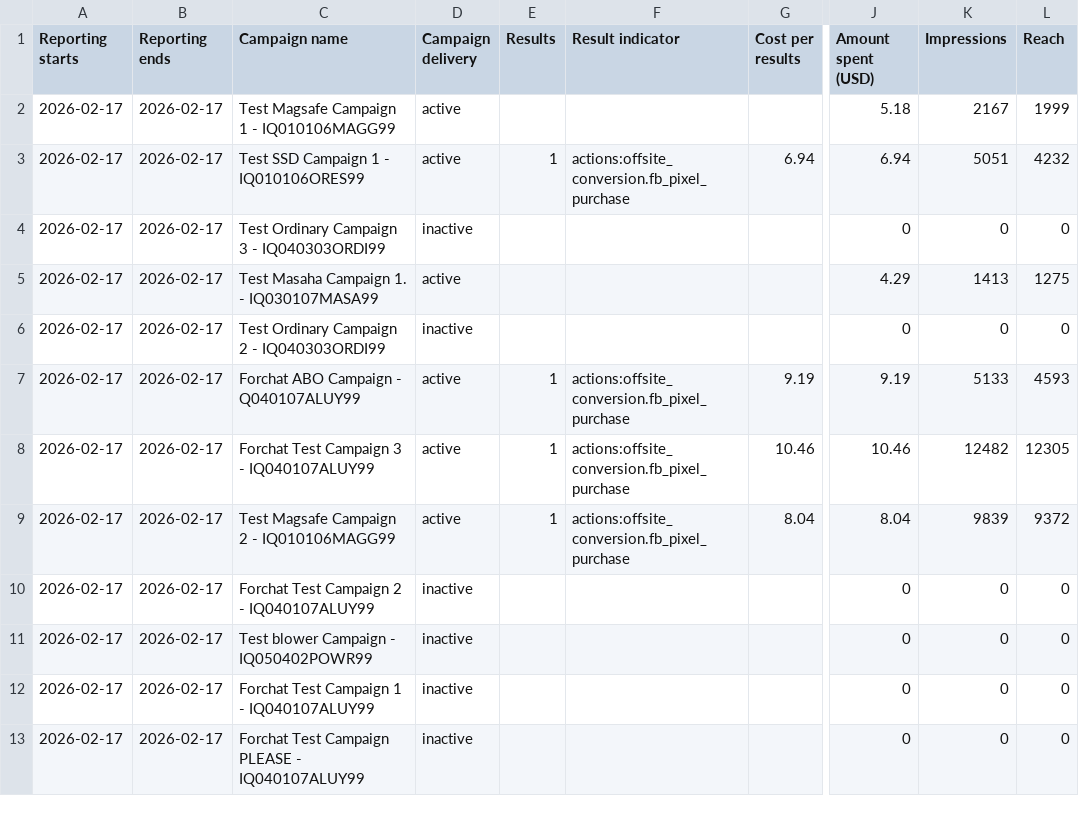
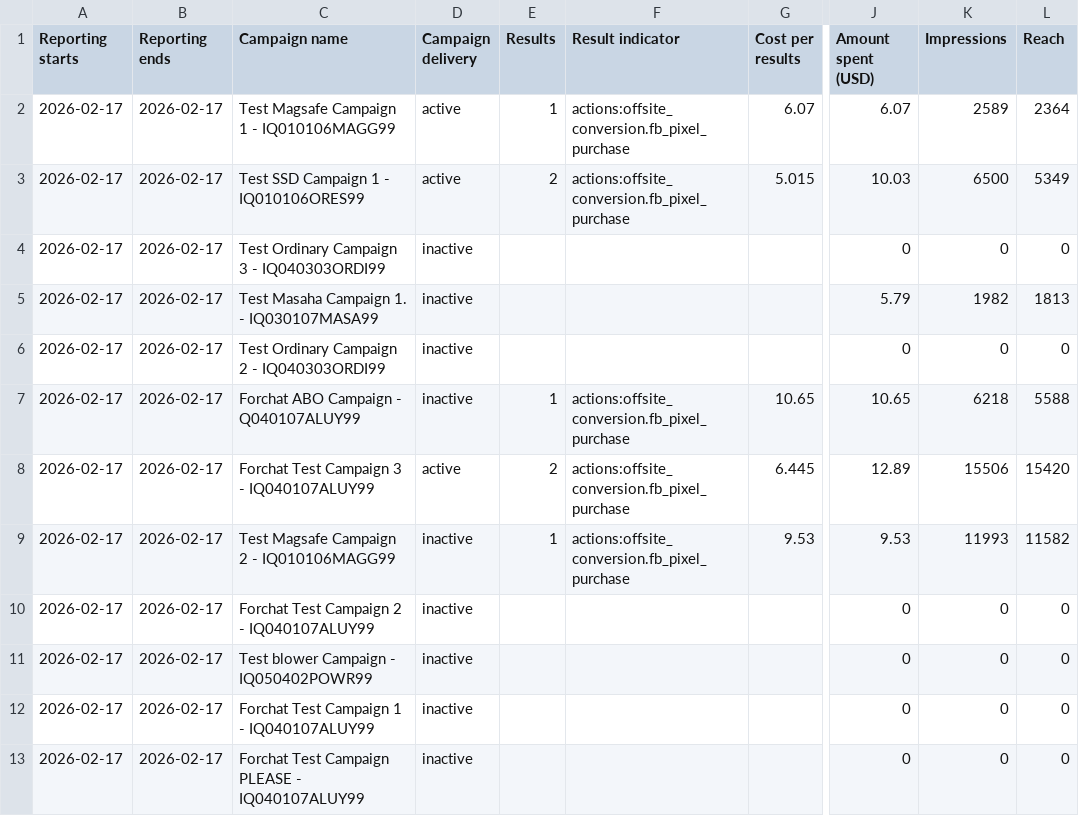
Before and after one commit to Yahya-Regragui/ecomweb, a CSV file: data/latest_campaigns.csv, drawn as a sheet; only a part is shown, gaps mark what is left out; the diff covers the shown part only; the diff names each change by its address in the sheet, - before the commit and + after, or states it on an @@ line.

Commit message:
Update latest Campaigns CSV (2026-02-17 23:43:58)

```diff
--- a/data/latest_campaigns.csv
+++ b/data/latest_campaigns.csv
-E2 (Results): (empty)
+E2 (Results): 1
-F2 (Result indicator): (empty)
+F2 (Result indicator): actions:offsite_conversion.fb_pixel_purchase
-G2 (Cost per results): (empty)
+G2 (Cost per results): 6.07
-J2 (Amount spent (USD)): 5.18
+J2 (Amount spent (USD)): 6.07
-K2 (Impressions): 2167
+K2 (Impressions): 2589
-L2 (Reach): 1999
+L2 (Reach): 2364
-E3 (Results): 1
+E3 (Results): 2
-G3 (Cost per results): 6.94
+G3 (Cost per results): 5.015
-J3 (Amount spent (USD)): 6.94
+J3 (Amount spent (USD)): 10.03
-K3 (Impressions): 5051
+K3 (Impressions): 6500
-L3 (Reach): 4232
+L3 (Reach): 5349
-D5 (Campaign delivery): active
+D5 (Campaign delivery): inactive
-J5 (Amount spent (USD)): 4.29
+J5 (Amount spent (USD)): 5.79
-K5 (Impressions): 1413
+K5 (Impressions): 1982
-L5 (Reach): 1275
+L5 (Reach): 1813
-D7 (Campaign delivery): active
+D7 (Campaign delivery): inactive
-G7 (Cost per results): 9.19
+G7 (Cost per results): 10.65
-J7 (Amount spent (USD)): 9.19
+J7 (Amount spent (USD)): 10.65
-K7 (Impressions): 5133
+K7 (Impressions): 6218
-L7 (Reach): 4593
+L7 (Reach): 5588
-E8 (Results): 1
+E8 (Results): 2
-G8 (Cost per results): 10.46
+G8 (Cost per results): 6.445
-J8 (Amount spent (USD)): 10.46
+J8 (Amount spent (USD)): 12.89
-K8 (Impressions): 12482
+K8 (Impressions): 15506
-L8 (Reach): 12305
+L8 (Reach): 15420
-D9 (Campaign delivery): active
+D9 (Campaign delivery): inactive
-G9 (Cost per results): 8.04
+G9 (Cost per results): 9.53
-J9 (Amount spent (USD)): 8.04
+J9 (Amount spent (USD)): 9.53
-K9 (Impressions): 9839
+K9 (Impressions): 11993
-L9 (Reach): 9372
+L9 (Reach): 11582
```
Also changed, not shown: 50 edited cells elsewhere in this file.
